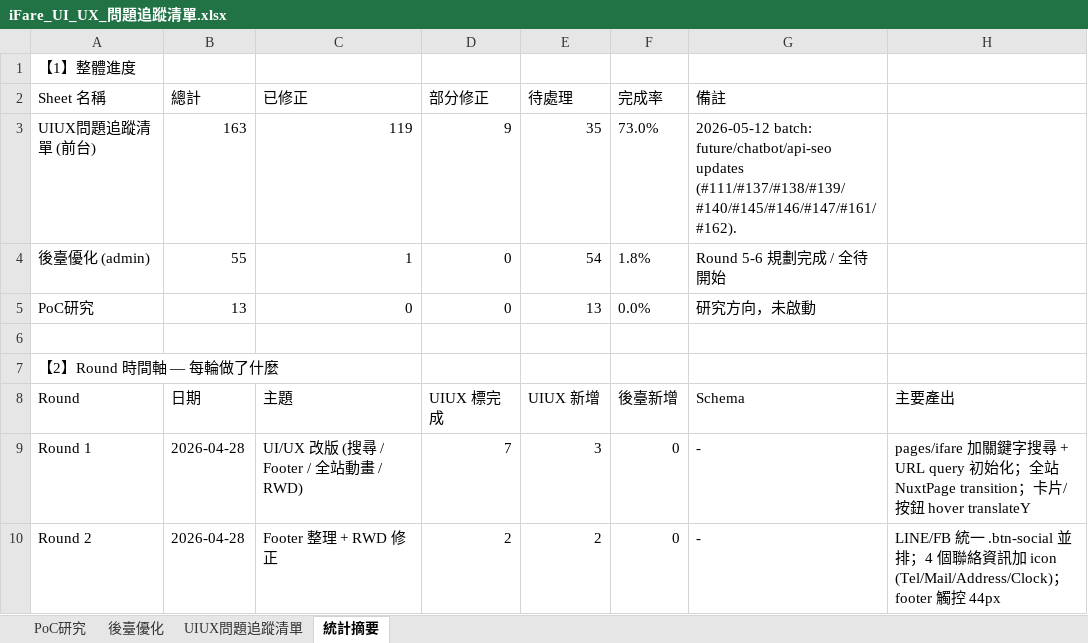
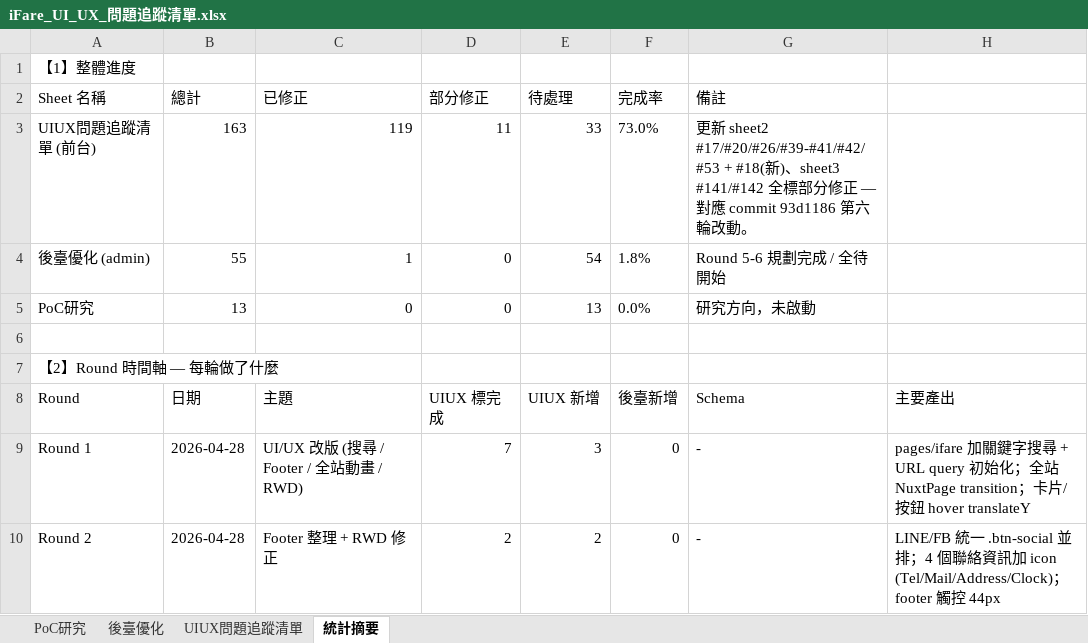
Before and after one commit to chainwinit-alt/ifare-website, an Excel workbook: docs/iFare_UI_UX_問題追蹤清單.xlsx, sheet 統計摘要, drawn as a sheet; only a part is shown; values as stored, in another font and other column widths than the file's, no borders; the diff names each change by its address in the sheet, - before the commit and + after, or states it on an @@ line.

```diff
--- a/docs/iFare_UI_UX_問題追蹤清單.xlsx (sheet 統計摘要)
+++ b/docs/iFare_UI_UX_問題追蹤清單.xlsx (sheet 統計摘要)
-D3 (部分修正): 9
+D3 (部分修正): 11
-E3 (待處理): 35
+E3 (待處理): 33
-G3 (備註): 2026-05-12 batch: future/chatbot/api-seo updates (#111/#137/#138/#139/#140/#145/#146/#147/#161/#162).
+G3 (備註): 更新 sheet2 #17/#20/#26/#39-#41/#42/#53 + #18(新)、sheet3 #141/#142 全標部分修正 — 對應 commit 93d1186 第六輪改動。
```
Also changed, not shown: sheet 後臺優化, sheet UIUX問題追蹤清單, 2 other files.
